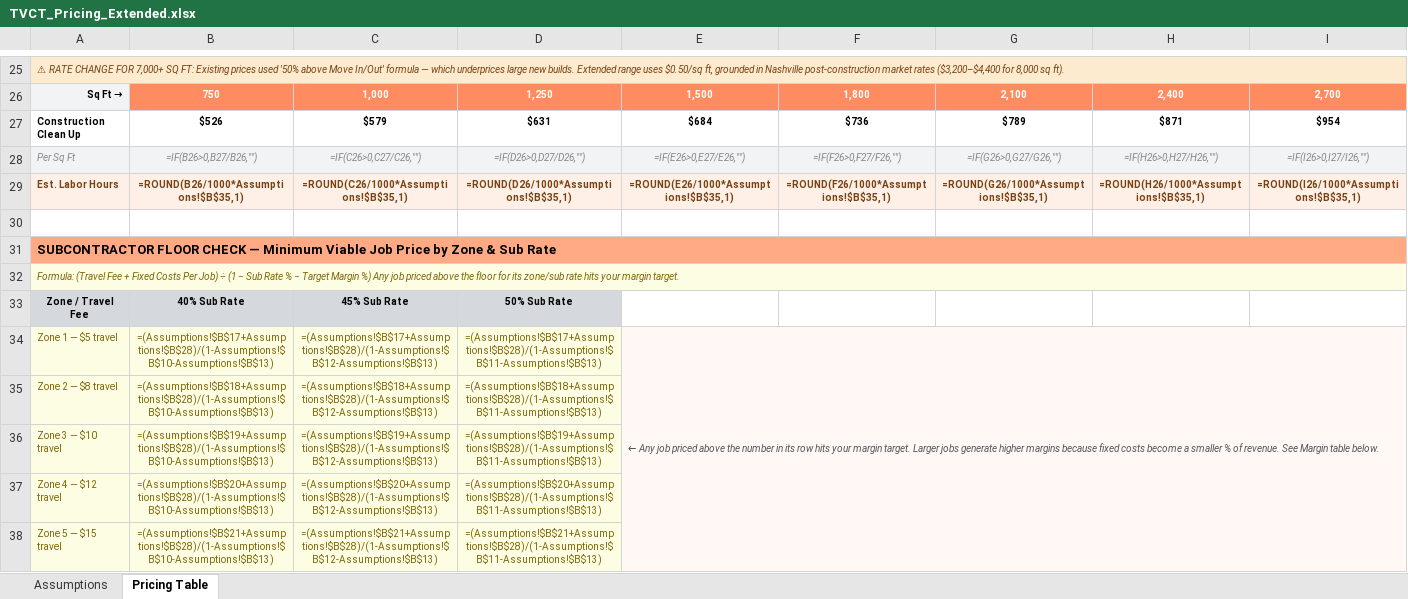
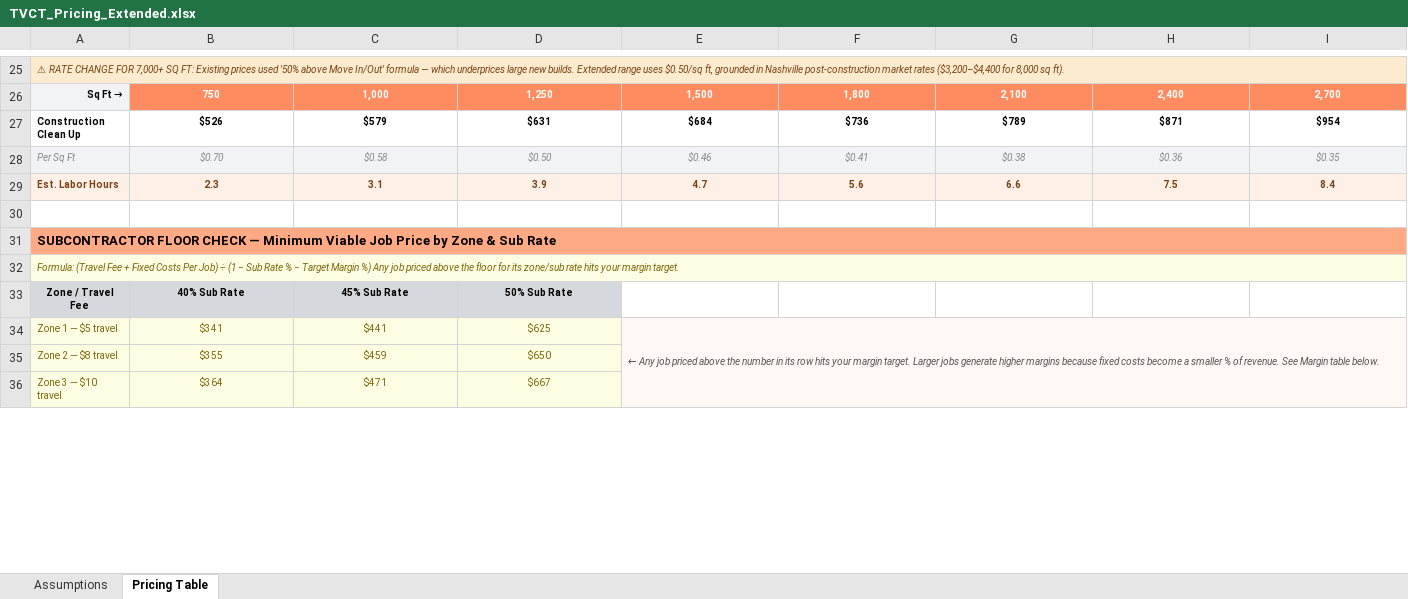
Before and after one commit to rtfreder1976-yhwh/tvct-website, an Excel workbook: docs/pricing/TVCT_Pricing_Extended.xlsx, sheet Pricing Table, drawn as a sheet; only a part is shown, gaps mark what is left out; values as stored, in another font and other column widths than the file's, no borders; formulas without a stored value are shown as written; removed rows and columns are numbered as before the commit, all else as after; rows hold the shown columns only; the diff covers the shown part only; the diff names each change by its address in the sheet, - before the commit and + after, or states it on an @@ line.

```diff
--- a/docs/pricing/TVCT_Pricing_Extended.xlsx (sheet Pricing Table)
+++ b/docs/pricing/TVCT_Pricing_Extended.xlsx (sheet Pricing Table)
-row 28: Per Sq Ft | =IF(B26>0,B27/B26,"") | =IF(C26>0,C27/C26,"") | =IF(D26>0,D27/D26,"") | =IF(E26>0,E27/E26,"") | =IF(F26>0,F27/F26,"") | =IF(G26>0,G27/G26,"") | =IF(H26>0,H27/H26,"") | =IF(I26>0,I27/I26,"")
-row 29: Est. Labor Hours | =ROUND(B26/1000*Assumptions!$B$35,1) | =ROUND(C26/1000*Assumptions!$B$35,1) | =ROUND(D26/1000*Assumptions!$B$35,1) | =ROUND(E26/1000*Assumptions!$B$35,1) | =ROUND(F26/1000*Assumptions!$B$35,1) | =ROUND(G26/1000*Assumptions!$B$35,1) | =ROUND(H26/1000*Assumptions!$B$35,1) | =ROUND(I26/1000*Assumptions!$B$35,1)
+row 28: Per Sq Ft | $0.70 | $0.58 | $0.50 | $0.46 | $0.41 | $0.38 | $0.36 | $0.35
+row 29: Est. Labor Hours | 2.3 | 3.1 | 3.9 | 4.7 | 5.6 | 6.6 | 7.5 | 8.4
-B34: =(Assumptions!$B$17+Assumptions!$B$28)/(1-Assumptions!$B$10-Assumptions!$B$13)
+B34: $341
-C34: =(Assumptions!$B$17+Assumptions!$B$28)/(1-Assumptions!$B$12-Assumptions!$B$13)
+C34: $441
-D34: =(Assumptions!$B$17+Assumptions!$B$28)/(1-Assumptions!$B$11-Assumptions!$B$13)
+D34: $625
-row 35: Zone 2 — $8 travel | =(Assumptions!$B$18+Assumptions!$B$28)/(1-Assumptions!$B$10-Assumptions!$B$13) | =(Assumptions!$B$18+Assumptions!$B$28)/(1-Assumptions!$B$12-Assumptions!$B$13) | =(Assumptions!$B$18+Assumptions!$B$28)/(1-Assumptions!$B$11-Assumptions!$B$13)
-row 36: Zone 3 — $10 travel | =(Assumptions!$B$19+Assumptions!$B$28)/(1-Assumptions!$B$10-Assumptions!$B$13) | =(Assumptions!$B$19+Assumptions!$B$28)/(1-Assumptions!$B$12-Assumptions!$B$13) | =(Assumptions!$B$19+Assumptions!$B$28)/(1-Assumptions!$B$11-Assumptions!$B$13)
-row 37: Zone 4 — $12 travel | =(Assumptions!$B$20+Assumptions!$B$28)/(1-Assumptions!$B$10-Assumptions!$B$13) | =(Assumptions!$B$20+Assumptions!$B$28)/(1-Assumptions!$B$12-Assumptions!$B$13) | =(Assumptions!$B$20+Assumptions!$B$28)/(1-Assumptions!$B$11-Assumptions!$B$13)
-row 38: Zone 5 — $15 travel | =(Assumptions!$B$21+Assumptions!$B$28)/(1-Assumptions!$B$10-Assumptions!$B$13) | =(Assumptions!$B$21+Assumptions!$B$28)/(1-Assumptions!$B$12-Assumptions!$B$13) | =(Assumptions!$B$21+Assumptions!$B$28)/(1-Assumptions!$B$11-Assumptions!$B$13)
+row 35: Zone 2 — $8 travel | $355 | $459 | $650
+row 36: Zone 3 — $10 travel | $364 | $471 | $667
```
Also changed, not shown: 22 added rows and 10 removed rows elsewhere in this sheet, sheet Assumptions, 2 other files.
